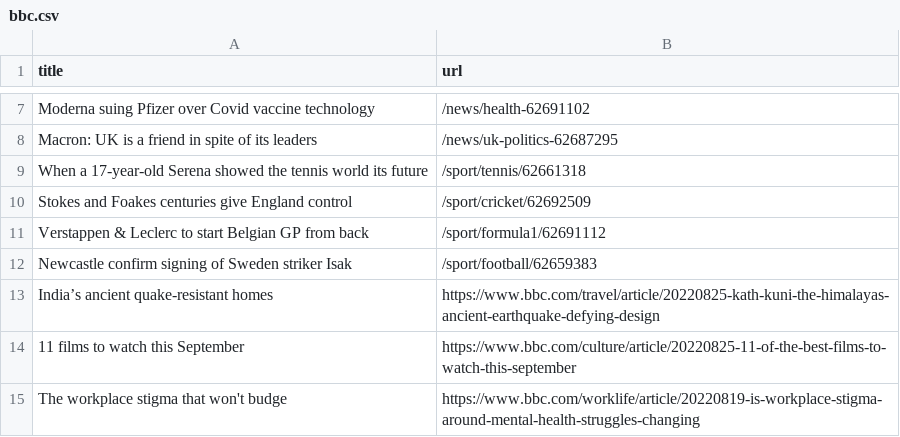
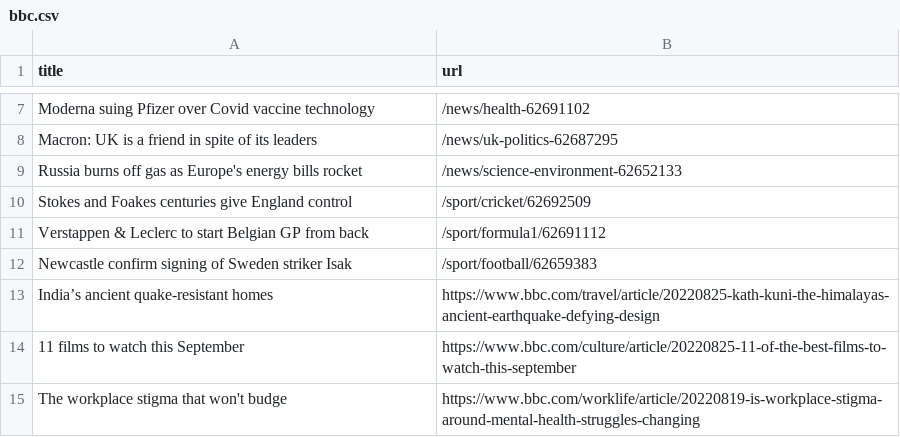
Before and after one commit to gabrielacarrasquillo/automatic-scraper-bbc, a CSV file: bbc.csv, drawn as a sheet; only a part is shown, gaps mark what is left out; removed rows and columns are numbered as before the commit, all else as after; the diff names each change by its address in the sheet, - before the commit and + after, or states it on an @@ line.

```diff
--- a/bbc.csv
+++ b/bbc.csv
-row 9: When a 17-year-old Serena showed the tennis world its future | /sport/tennis/62661318
+row 9: Russia burns off gas as Europe's energy bills rocket | /news/science-environment-62652133
```
